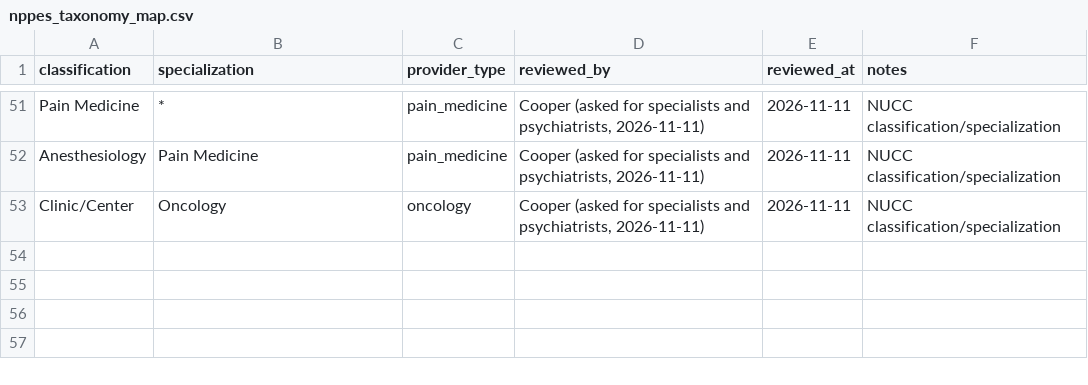
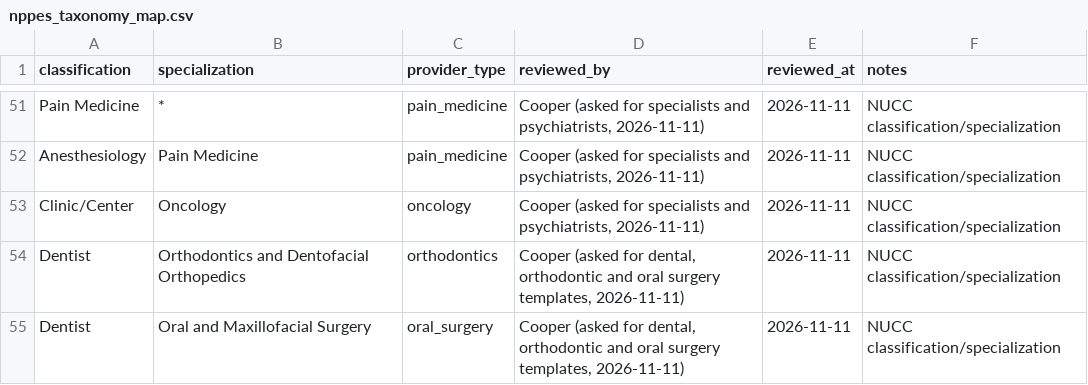
Before and after one commit to Cooper252/procedurescoutclaude, a CSV file: data/reference/nppes_taxonomy_map.csv, drawn as a sheet; only a part is shown, gaps mark what is left out; the diff names each change by its address in the sheet, - before the commit and + after, or states it on an @@ line.

```diff
--- a/data/reference/nppes_taxonomy_map.csv
+++ b/data/reference/nppes_taxonomy_map.csv
+row 54: Dentist | Orthodontics and Dentofacial Orthopedics | orthodontics | Cooper (asked for dental, orthodontic and oral surgery templates, 2026-11-11) | 2026-11-11 | NUCC classification/specialization
+row 55: Dentist | Oral and Maxillofacial Surgery | oral_surgery | Cooper (asked for dental, orthodontic and oral surgery templates, 2026-11-11) | 2026-11-11 | NUCC classification/specialization
```
Also changed, not shown: data/reference/provider_types.csv, data/reference/service_catalog.csv, 39 other files.
